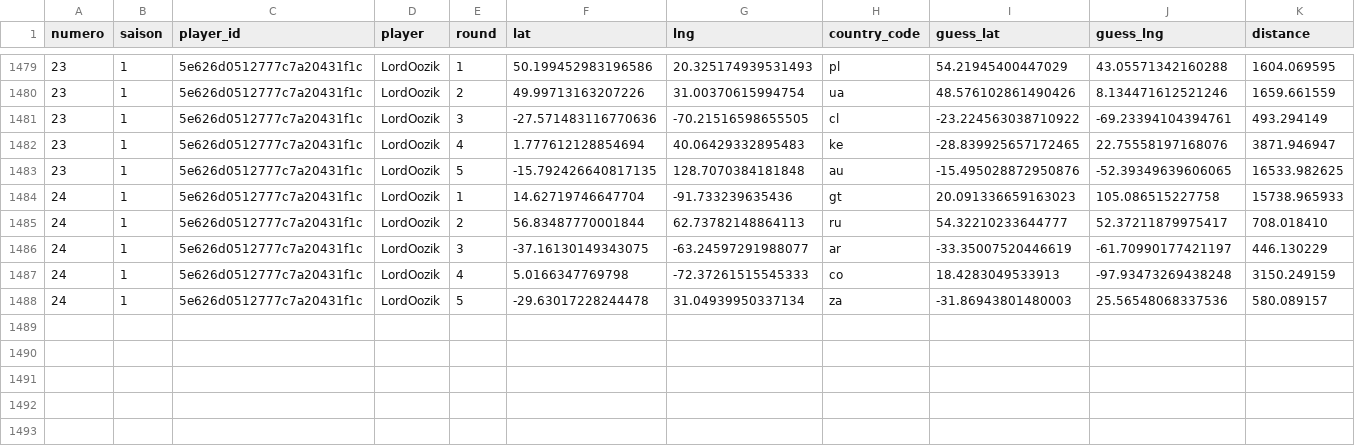
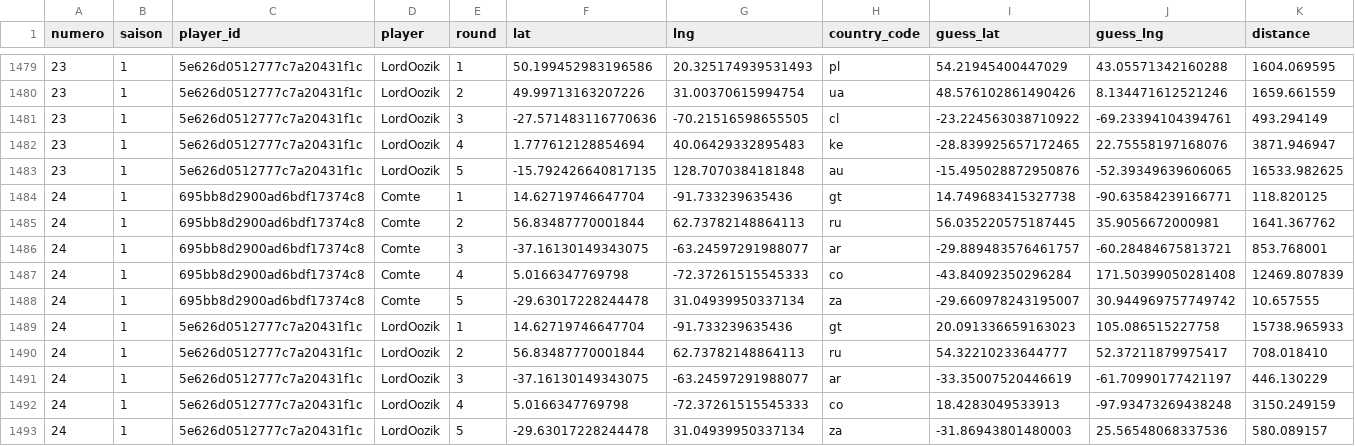
Before and after one commit to ComteUnderscoreL/geostats, a TSV file: data/rounds.tsv, drawn as a sheet; only a part is shown, gaps mark what is left out; the diff names each change by its address in the sheet, - before the commit and + after, or states it on an @@ line.

```diff
--- a/data/rounds.tsv
+++ b/data/rounds.tsv
+row 1484: 24 | 1 | 695bb8d2900ad6bdf17374c8 | Comte | 1 | 14.62719746647704 | -91.733239635436 | gt | 14.749683415327738 | -90.63584239166771 | 118.820125
+row 1485: 24 | 1 | 695bb8d2900ad6bdf17374c8 | Comte | 2 | 56.83487770001844 | 62.73782148864113 | ru | 56.035220575187445 | 35.9056672000981 | 1641.367762
+row 1486: 24 | 1 | 695bb8d2900ad6bdf17374c8 | Comte | 3 | -37.16130149343075 | -63.24597291988077 | ar | -29.889483576461757 | -60.28484675813721 | 853.768001
+row 1487: 24 | 1 | 695bb8d2900ad6bdf17374c8 | Comte | 4 | 5.0166347769798 | -72.37261515545333 | co | -43.84092350296284 | 171.50399050281408 | 12469.807839
+row 1488: 24 | 1 | 695bb8d2900ad6bdf17374c8 | Comte | 5 | -29.63017228244478 | 31.04939950337134 | za | -29.660978243195007 | 30.944969757749742 | 10.657555
```
Also changed, not shown: data/totals.tsv.
